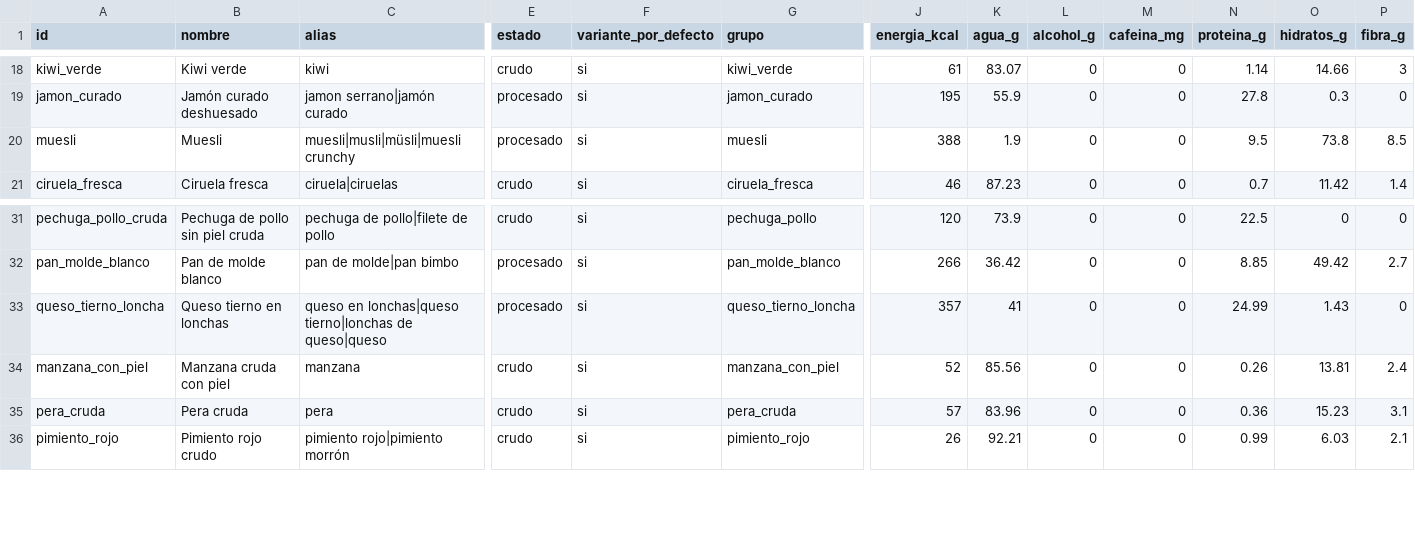
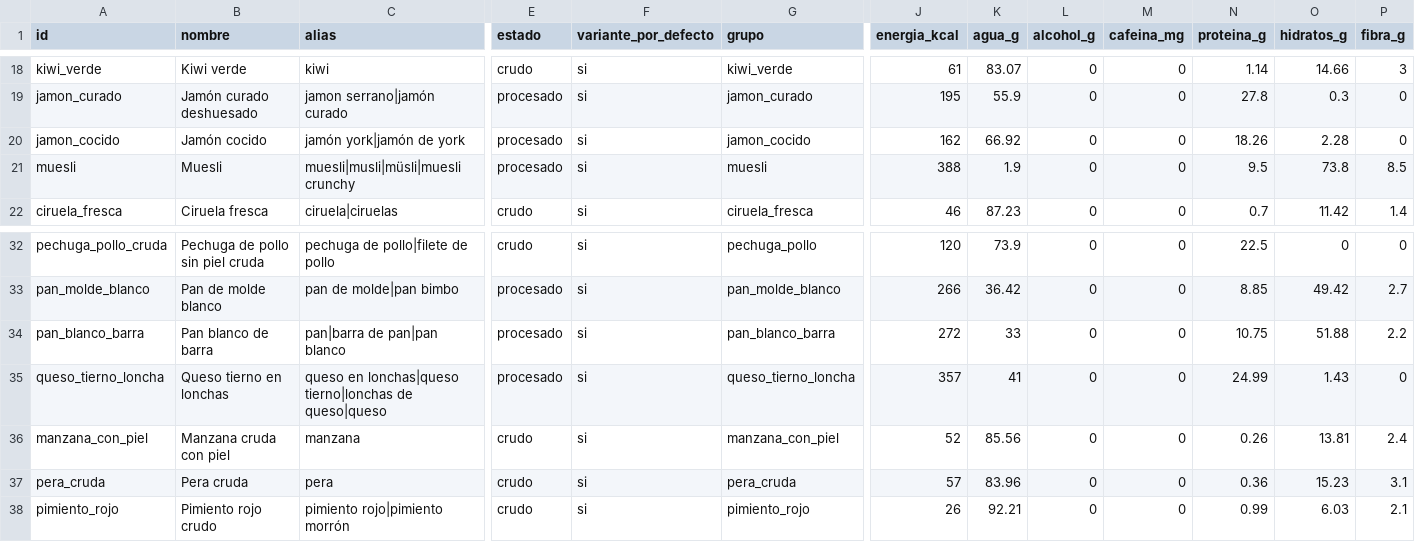
Before and after one commit to victor-rueda02/nutrition-tracker, a CSV file: data/foods.csv, drawn as a sheet; only a part is shown, gaps mark what is left out; rows hold the shown columns only; the diff names each change by its address in the sheet, - before the commit and + after, or states it on an @@ line.

```diff
--- a/data/foods.csv
+++ b/data/foods.csv
+row 20: jamon_cocido | Jamón cocido | jamón york|jamón de york | procesado | si | jamon_cocido | 162 | 66.92 | 0 | 0 | 18.26 | 2.28 | 0
+row 34: pan_blanco_barra | Pan blanco de barra | pan|barra de pan|pan blanco | procesado | si | pan_blanco_barra | 272 | 33 | 0 | 0 | 10.75 | 51.88 | 2.2
```
Also changed, not shown: usda/eleccion.csv, 9 other files.
